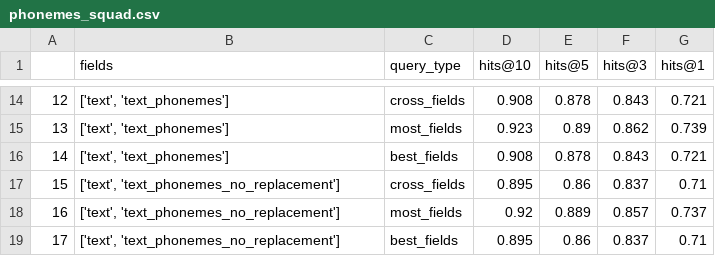
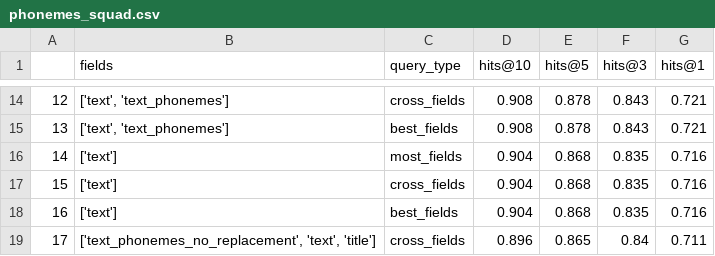
Before and after one commit to NeuroSYS-pl/elasticsearch-article, a CSV file: experiments/results/phonemes_squad.csv, drawn as a sheet; only a part is shown, gaps mark what is left out; the diff covers the shown part only.

```diff
--- a/experiments/results/phonemes_squad.csv
+++ b/experiments/results/phonemes_squad.csv
@@ -14,6 +14,6 @@
 12,"['text', 'text_phonemes']",cross_fields,0.908,0.878,0.843,0.721
-13,"['text', 'text_phonemes']",most_fields,0.923,0.89,0.862,0.739
-14,"['text', 'text_phonemes']",best_fields,0.908,0.878,0.843,0.721
-15,"['text', 'text_phonemes_no_replacement']",cross_fields,0.895,0.86,0.837,0.71
-16,"['text', 'text_phonemes_no_replacement']",most_fields,0.92,0.889,0.857,0.737
-17,"['text', 'text_phonemes_no_replacement']",best_fields,0.895,0.86,0.837,0.71
+13,"['text', 'text_phonemes']",best_fields,0.908,0.878,0.843,0.721
+14,['text'],most_fields,0.904,0.868,0.835,0.716
+15,['text'],cross_fields,0.904,0.868,0.835,0.716
+16,['text'],best_fields,0.904,0.868,0.835,0.716
+17,"['text_phonemes_no_replacement', 'text', 'title']",cross_fields,0.896,0.865,0.84,0.711
```
Also changed, not shown: 136 edited cells elsewhere in this file, experiments/results/analyzers_impact_squad.csv, experiments/results/bm_25_params_swift.csv, 1 other file.
